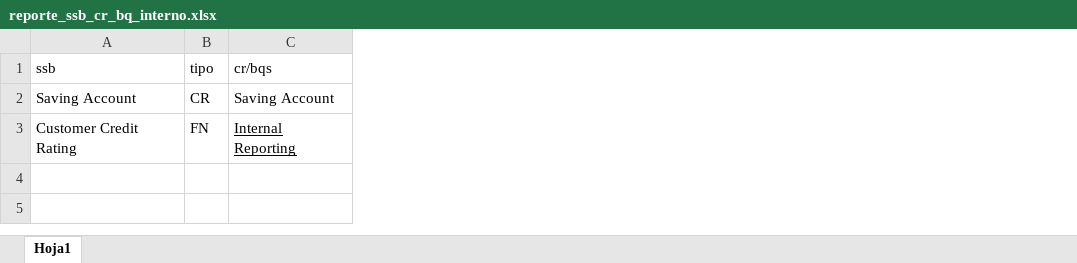
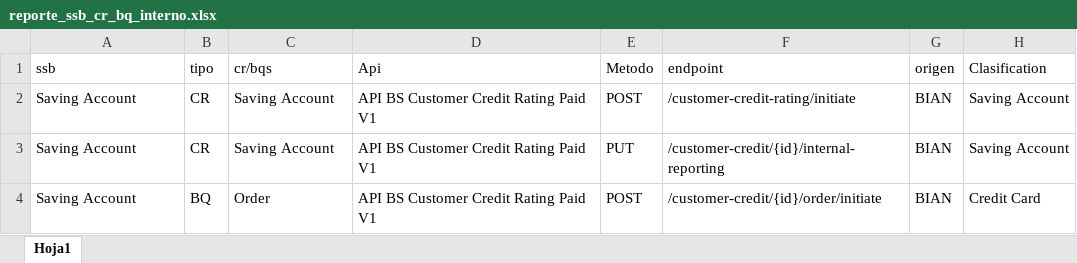
Before and after one commit to ivallemol2018/iniciativas, an Excel workbook: .github/workflows/data/reporte_ssb_cr_bq_interno.xlsx, sheet Hoja1, drawn as a sheet; values as stored, in another font and other column widths than the file's, no borders; removed rows and columns are numbered as before the commit, all else as after; the diff names each change by its address in the sheet, - before the commit and + after, or states it on an @@ line.

Commit message:
Update workflow

```diff
--- a/.github/workflows/data/reporte_ssb_cr_bq_interno.xlsx (sheet Hoja1)
+++ b/.github/workflows/data/reporte_ssb_cr_bq_interno.xlsx (sheet Hoja1)
+column D (Api), row 2: API BS Customer Credit Rating Paid V1
+column E (Metodo), row 2: POST
+column F (endpoint), row 2: /customer-credit-rating/initiate
+column G (origen), row 2: BIAN
+column H (Clasification), row 2: Saving Account
-row 3: Customer Credit Rating | FN | Internal Reporting
+row 3: Saving Account | CR | Saving Account | API BS Customer Credit Rating Paid V1 | PUT | /customer-credit/{id}/internal-reporting | BIAN | Saving Account
+row 4: Saving Account | BQ | Order | API BS Customer Credit Rating Paid V1 | POST | /customer-credit/{id}/order/initiate | BIAN | Credit Card
```
Also changed, not shown: D-00001/operation-mapping_D-00001.xlsx, 1 other file.
